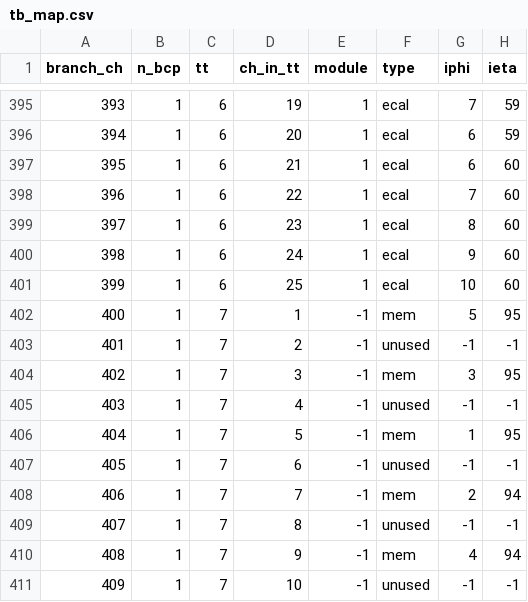
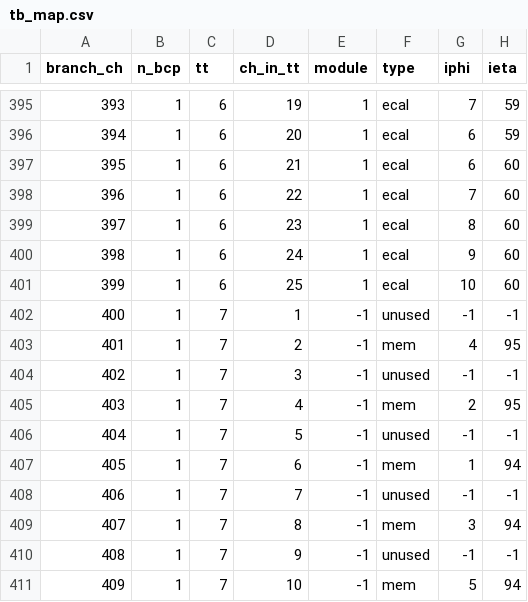
Before and after one commit to faiella1920289-create/ECAL_TB2025, a CSV file: maps/tb_map.csv, drawn as a sheet; only a part is shown, gaps mark what is left out; the diff covers the shown part only.

```diff
--- a/maps/tb_map.csv
+++ b/maps/tb_map.csv
@@ -401,11 +401,11 @@ branch_ch,n_bcp,tt,ch_in_tt,module,type,iphi,ieta
 399,1,6,25,1,ecal,10,60
-400,1,7,1,-1,mem,5,95
-401,1,7,2,-1,unused,-1,-1
-402,1,7,3,-1,mem,3,95
-403,1,7,4,-1,unused,-1,-1
-404,1,7,5,-1,mem,1,95
-405,1,7,6,-1,unused,-1,-1
-406,1,7,7,-1,mem,2,94
-407,1,7,8,-1,unused,-1,-1
-408,1,7,9,-1,mem,4,94
-409,1,7,10,-1,unused,-1,-1
+400,1,7,1,-1,unused,-1,-1
+401,1,7,2,-1,mem,4,95
+402,1,7,3,-1,unused,-1,-1
+403,1,7,4,-1,mem,2,95
+404,1,7,5,-1,unused,-1,-1
+405,1,7,6,-1,mem,1,94
+406,1,7,7,-1,unused,-1,-1
+407,1,7,8,-1,mem,3,94
+408,1,7,9,-1,unused,-1,-1
+409,1,7,10,-1,mem,5,94
```
Also changed, not shown: 120 edited cells elsewhere in this file, plotlists/plot_list_beam.csv, plotlists/plot_list_laser.csv, 7 other files.
